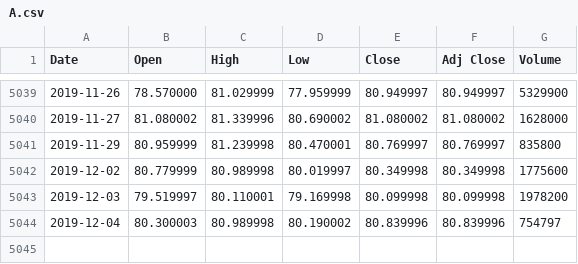
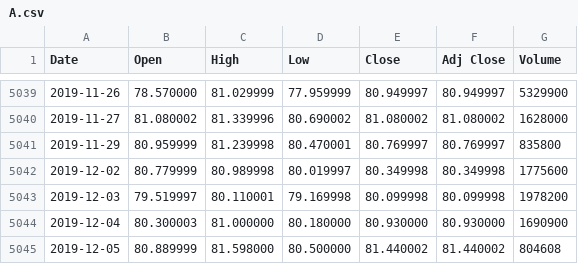
Before and after one commit to LightAN21/My_first_web, a CSV file: data/A.csv, drawn as a sheet; only a part is shown, gaps mark what is left out.

```diff
--- a/data/A.csv
+++ b/data/A.csv
@@ -5043,2 +5043,3 @@ Date,Open,High,Low,Close,Adj Close,Volume
 2019-12-03,79.519997,80.110001,79.169998,80.099998,80.099998,1978200
-2019-12-04,80.300003,80.989998,80.190002,80.839996,80.839996,754797
+2019-12-04,80.300003,81.000000,80.180000,80.930000,80.930000,1690900
+2019-12-05,80.889999,81.598000,80.500000,81.440002,81.440002,804608
```
Also changed, not shown: data/AAL.csv, data/AAP.csv, 8 other files.
